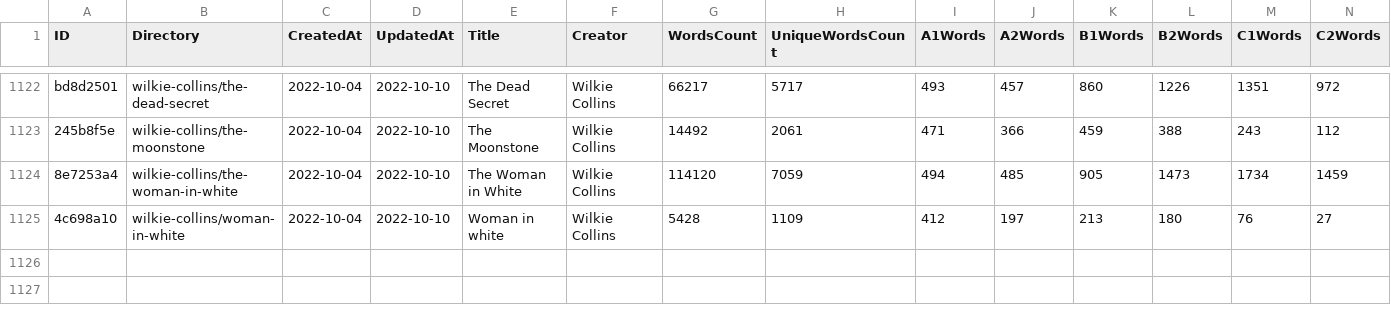
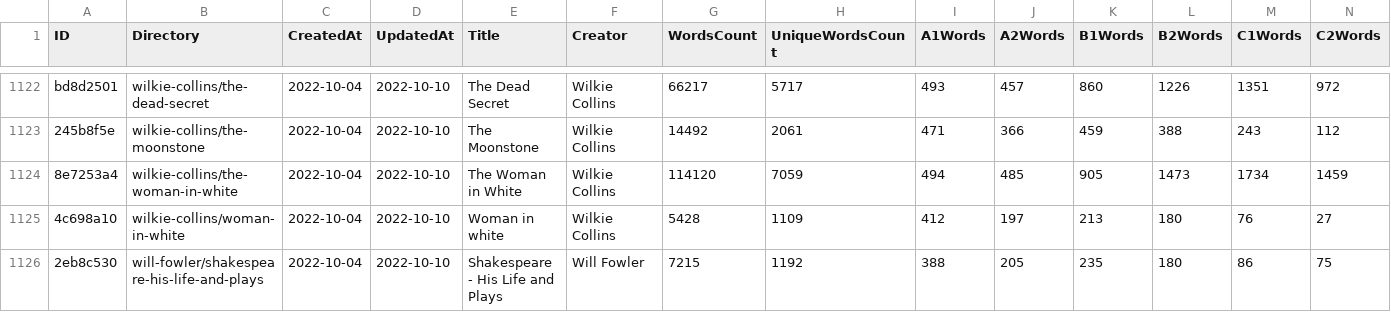
Before and after one commit to zaban-asly/library, a TSV file: index.tsv, drawn as a sheet; only a part is shown, gaps mark what is left out; rows hold the shown columns only; the diff names each change by its address in the sheet, - before the commit and + after, or states it on an @@ line.

Commit message:
Shakespeare - His Life and Plays

```diff
--- a/index.tsv
+++ b/index.tsv
+row 1126: 2eb8c530 | will-fowler/shakespeare-his-life-and-plays | 2022-10-04 | 2022-10-10 | Shakespeare - His Life and Plays | Will Fowler | 7215 | 1192 | 388 | 205 | 235 | 180 | 86 | 75
```
Also changed, not shown: 4 other files.
